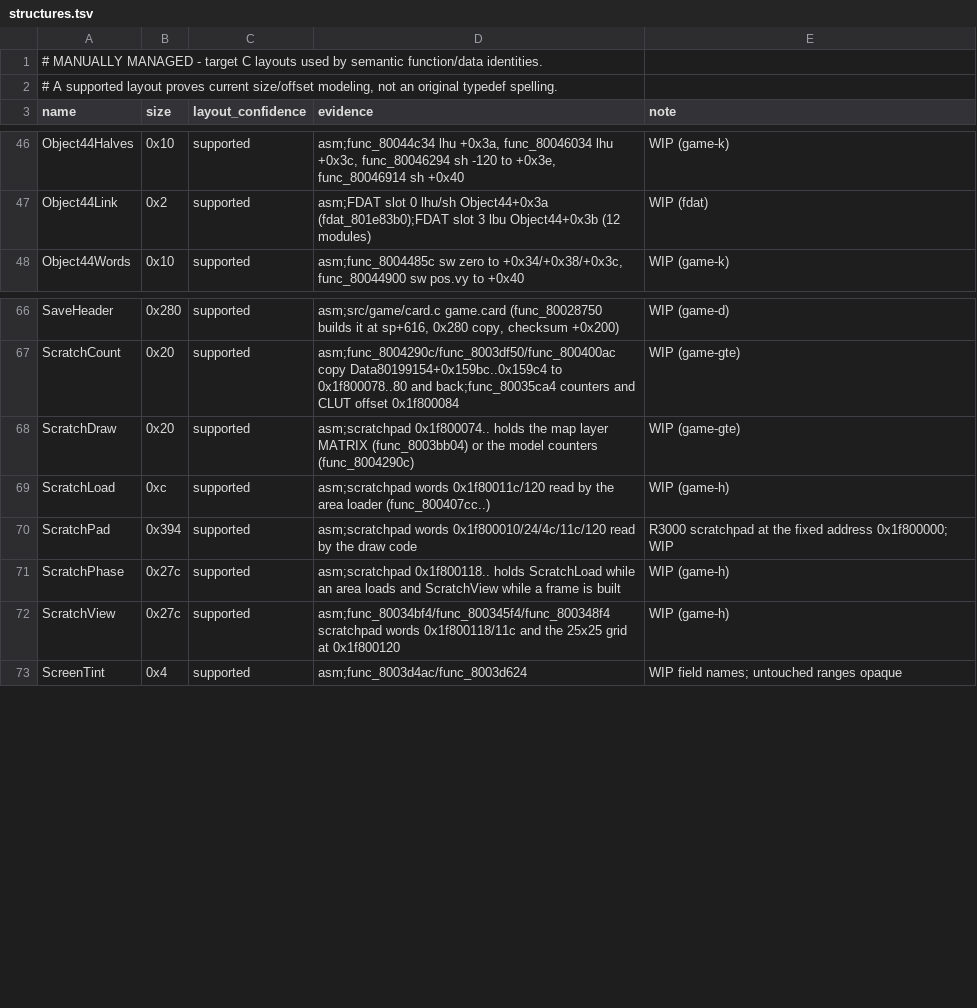
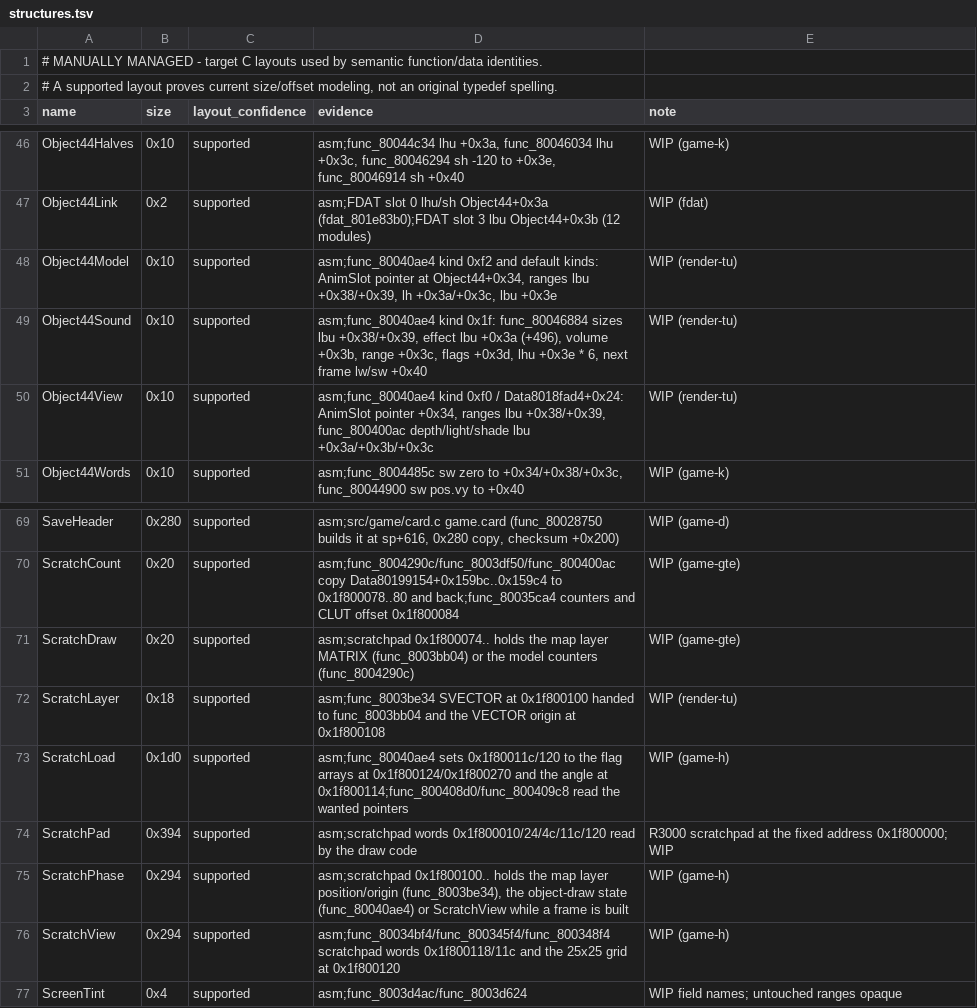
Before and after one commit to Voicedrew11/kings-field-3-decomp, a TSV file: config/retail/structures.tsv, drawn as a sheet; only a part is shown, gaps mark what is left out.

```diff
--- a/config/retail/structures.tsv
+++ b/config/retail/structures.tsv
@@ -47,2 +47,5 @@ Object44Halves	0x10	supported	asm;func_80044c34 lhu +0x3a, func_80046034 lhu +0x
 Object44Link	0x2	supported	asm;FDAT slot 0 lhu/sh Object44+0x3a (fdat_801e83b0);FDAT slot 3 lbu Object44+0x3b (12 modules)	WIP (fdat)
+Object44Model	0x10	supported	asm;func_80040ae4 kind 0xf2 and default kinds: AnimSlot pointer at Object44+0x34, ranges lbu +0x38/+0x39, lh +0x3a/+0x3c, lbu +0x3e	WIP (render-tu)
+Object44Sound	0x10	supported	asm;func_80040ae4 kind 0x1f: func_80046884 sizes lbu +0x38/+0x39, effect lbu +0x3a (+496), volume +0x3b, range +0x3c, flags +0x3d, lhu +0x3e * 6, next frame lw/sw +0x40	WIP (render-tu)
+Object44View	0x10	supported	asm;func_80040ae4 kind 0xf0 / Data8018fad4+0x24: AnimSlot pointer +0x34, ranges lbu +0x38/+0x39, func_800400ac depth/light/shade lbu +0x3a/+0x3b/+0x3c	WIP (render-tu)
 Object44Words	0x10	supported	asm;func_8004485c sw zero to +0x34/+0x38/+0x3c, func_80044900 sw pos.vy to +0x40	WIP (game-k)
@@ -68,6 +71,7 @@ ScratchCount	0x20	supported	asm;func_8004290c/func_8003df50/func_800400ac copy D
 ScratchDraw	0x20	supported	asm;scratchpad 0x1f800074.. holds the map layer MATRIX (func_8003bb04) or the model counters (func_8004290c)	WIP (game-gte)
-ScratchLoad	0xc	supported	asm;scratchpad words 0x1f80011c/120 read by the area loader (func_800407cc..)	WIP (game-h)
+ScratchLayer	0x18	supported	asm;func_8003be34 SVECTOR at 0x1f800100 handed to func_8003bb04 and the VECTOR origin at 0x1f800108	WIP (render-tu)
+ScratchLoad	0x1d0	supported	asm;func_80040ae4 sets 0x1f80011c/120 to the flag arrays at 0x1f800124/0x1f800270 and the angle at 0x1f800114;func_800408d0/func_800409c8 read the wanted pointers	WIP (game-h)
 ScratchPad	0x394	supported	asm;scratchpad words 0x1f800010/24/4c/11c/120 read by the draw code	R3000 scratchpad at the fixed address 0x1f800000; WIP
-ScratchPhase	0x27c	supported	asm;scratchpad 0x1f800118.. holds ScratchLoad while an area loads and ScratchView while a frame is built	WIP (game-h)
-ScratchView	0x27c	supported	asm;func_80034bf4/func_800345f4/func_800348f4 scratchpad words 0x1f800118/11c and the 25x25 grid at 0x1f800120	WIP (game-h)
+ScratchPhase	0x294	supported	asm;scratchpad 0x1f800100.. holds the map layer position/origin (func_8003be34), the object-draw state (func_80040ae4) or ScratchView while a frame is built	WIP (game-h)
+ScratchView	0x294	supported	asm;func_80034bf4/func_800345f4/func_800348f4 scratchpad words 0x1f800118/11c and the 25x25 grid at 0x1f800120	WIP (game-h)
 ScreenTint	0x4	supported	asm;func_8003d4ac/func_8003d624	WIP field names; untouched ranges opaque
```
Also changed, not shown: 2 other files.
